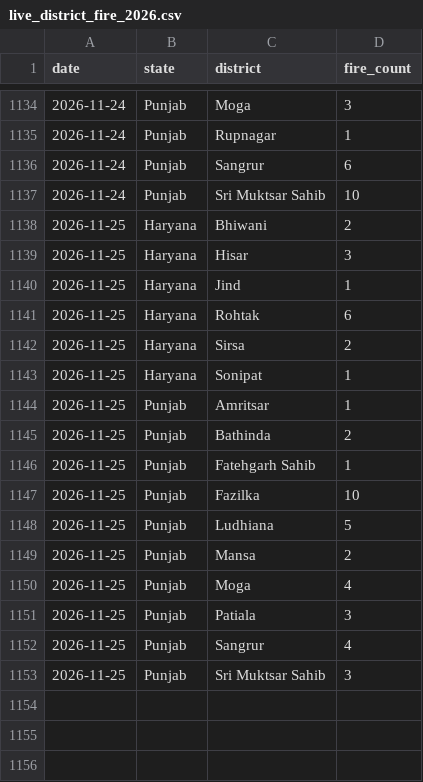
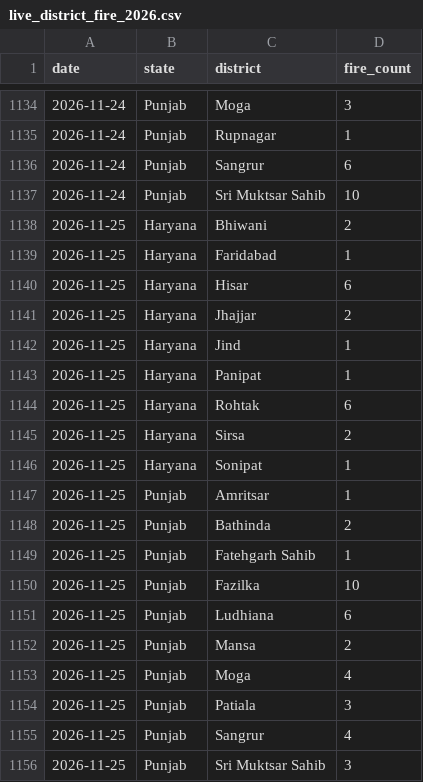
Before and after one commit to Vansh-codi/StubbleAI, a CSV file: data/live/live_district_fire_2026.csv, drawn as a sheet; only a part is shown, gaps mark what is left out.

```diff
--- a/data/live/live_district_fire_2026.csv
+++ b/data/live/live_district_fire_2026.csv
@@ -1138,4 +1138,7 @@ date,state,district,fire_count
 2026-11-25,Haryana,Bhiwani,2
-2026-11-25,Haryana,Hisar,3
+2026-11-25,Haryana,Faridabad,1
+2026-11-25,Haryana,Hisar,6
+2026-11-25,Haryana,Jhajjar,2
 2026-11-25,Haryana,Jind,1
+2026-11-25,Haryana,Panipat,1
 2026-11-25,Haryana,Rohtak,6
@@ -1147,3 +1150,3 @@ date,state,district,fire_count
 2026-11-25,Punjab,Fazilka,10
-2026-11-25,Punjab,Ludhiana,5
+2026-11-25,Punjab,Ludhiana,6
 2026-11-25,Punjab,Mansa,2
```
Also changed, not shown: data/live/live_2026_fire_features.csv, data/live/live_weather_2026.csv, 4 other files.
